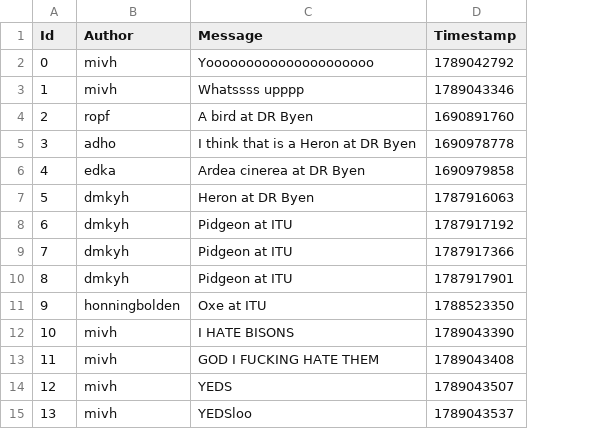
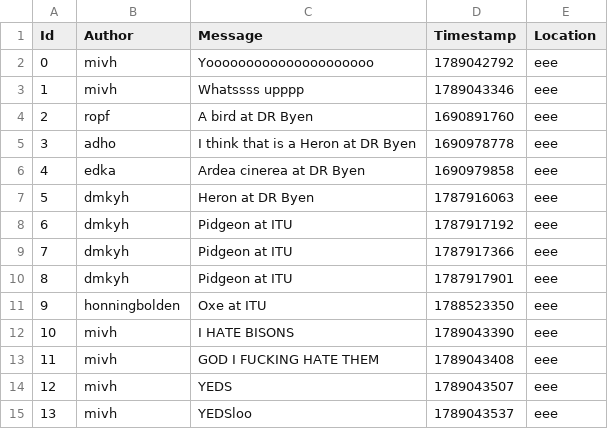
Before and after one commit to ITU-BDSA2026-GROUP14/Bison, a CSV file: src/Bison.CLI/bison_observe_cli_db.csv, drawn as a sheet; the diff names each change by its address in the sheet, - before the commit and + after, or states it on an @@ line.

Commit message:
Feat: added location
location was added to the observe command 'observe <message> <location>' -Observation record now also contains location as a string - currently brakes how csvhelper stores the records, since the
csvhelper cant figure out the header order and stores information in the wrong order.

```diff
--- a/src/Bison.CLI/bison_observe_cli_db.csv
+++ b/src/Bison.CLI/bison_observe_cli_db.csv
+column E (Location), rows 2-15: all eee
```
Also changed, not shown: 5 other files.
